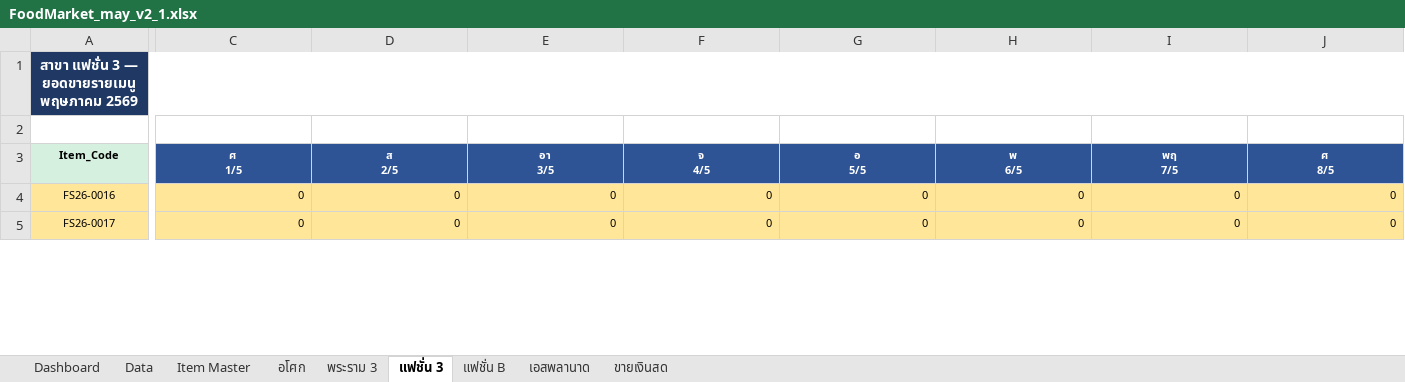
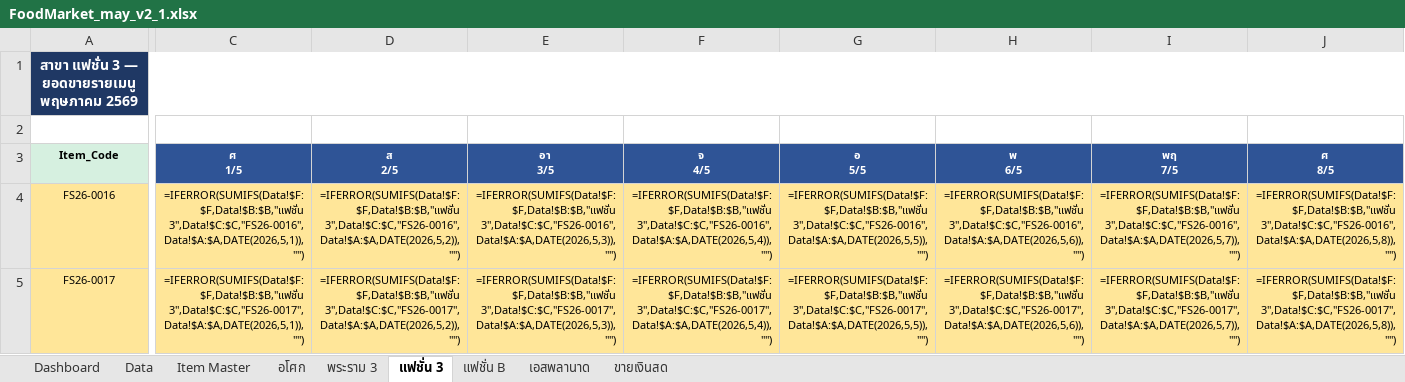
Before and after one commit to kerdsin/foodmarket-dashboard-v2, an Excel workbook: FoodMarket_may_v2_1.xlsx, sheet แฟชั่น 3, drawn as a sheet; only a part is shown, gaps mark what is left out; values as stored, in another font and other column widths than the file's, no borders; formulas without a stored value are shown as written; the diff covers the shown part only; the diff names each change by its address in the sheet, - before the commit and + after, or states it on an @@ line.

```diff
--- a/FoodMarket_may_v2_1.xlsx (sheet แฟชั่น 3)
+++ b/FoodMarket_may_v2_1.xlsx (sheet แฟชั่น 3)
-C4 (ศ 1/5): 0
+C4 (ศ 1/5): =IFERROR(SUMIFS(Data!$F:$F,Data!$B:$B,"แฟชั่น 3",Data!$C:$C,"FS26-0016",Data!$A:$A,DATE(2026,5,1)),"")
-D4 (ส 2/5): 0
+D4 (ส 2/5): =IFERROR(SUMIFS(Data!$F:$F,Data!$B:$B,"แฟชั่น 3",Data!$C:$C,"FS26-0016",Data!$A:$A,DATE(2026,5,2)),"")
-E4 (อา 3/5): 0
+E4 (อา 3/5): =IFERROR(SUMIFS(Data!$F:$F,Data!$B:$B,"แฟชั่น 3",Data!$C:$C,"FS26-0016",Data!$A:$A,DATE(2026,5,3)),"")
-F4 (จ 4/5): 0
+F4 (จ 4/5): =IFERROR(SUMIFS(Data!$F:$F,Data!$B:$B,"แฟชั่น 3",Data!$C:$C,"FS26-0016",Data!$A:$A,DATE(2026,5,4)),"")
-G4 (อ 5/5): 0
+G4 (อ 5/5): =IFERROR(SUMIFS(Data!$F:$F,Data!$B:$B,"แฟชั่น 3",Data!$C:$C,"FS26-0016",Data!$A:$A,DATE(2026,5,5)),"")
-H4 (พ 6/5): 0
+H4 (พ 6/5): =IFERROR(SUMIFS(Data!$F:$F,Data!$B:$B,"แฟชั่น 3",Data!$C:$C,"FS26-0016",Data!$A:$A,DATE(2026,5,6)),"")
-I4 (พฤ 7/5): 0
+I4 (พฤ 7/5): =IFERROR(SUMIFS(Data!$F:$F,Data!$B:$B,"แฟชั่น 3",Data!$C:$C,"FS26-0016",Data!$A:$A,DATE(2026,5,7)),"")
-J4 (ศ 8/5): 0
+J4 (ศ 8/5): =IFERROR(SUMIFS(Data!$F:$F,Data!$B:$B,"แฟชั่น 3",Data!$C:$C,"FS26-0016",Data!$A:$A,DATE(2026,5,8)),"")
-C5 (ศ 1/5): 0
+C5 (ศ 1/5): =IFERROR(SUMIFS(Data!$F:$F,Data!$B:$B,"แฟชั่น 3",Data!$C:$C,"FS26-0017",Data!$A:$A,DATE(2026,5,1)),"")
-D5 (ส 2/5): 0
+D5 (ส 2/5): =IFERROR(SUMIFS(Data!$F:$F,Data!$B:$B,"แฟชั่น 3",Data!$C:$C,"FS26-0017",Data!$A:$A,DATE(2026,5,2)),"")
-E5 (อา 3/5): 0
+E5 (อา 3/5): =IFERROR(SUMIFS(Data!$F:$F,Data!$B:$B,"แฟชั่น 3",Data!$C:$C,"FS26-0017",Data!$A:$A,DATE(2026,5,3)),"")
-F5 (จ 4/5): 0
+F5 (จ 4/5): =IFERROR(SUMIFS(Data!$F:$F,Data!$B:$B,"แฟชั่น 3",Data!$C:$C,"FS26-0017",Data!$A:$A,DATE(2026,5,4)),"")
-G5 (อ 5/5): 0
+G5 (อ 5/5): =IFERROR(SUMIFS(Data!$F:$F,Data!$B:$B,"แฟชั่น 3",Data!$C:$C,"FS26-0017",Data!$A:$A,DATE(2026,5,5)),"")
-H5 (พ 6/5): 0
+H5 (พ 6/5): =IFERROR(SUMIFS(Data!$F:$F,Data!$B:$B,"แฟชั่น 3",Data!$C:$C,"FS26-0017",Data!$A:$A,DATE(2026,5,6)),"")
-I5 (พฤ 7/5): 0
+I5 (พฤ 7/5): =IFERROR(SUMIFS(Data!$F:$F,Data!$B:$B,"แฟชั่น 3",Data!$C:$C,"FS26-0017",Data!$A:$A,DATE(2026,5,7)),"")
-J5 (ศ 8/5): 0
+J5 (ศ 8/5): =IFERROR(SUMIFS(Data!$F:$F,Data!$B:$B,"แฟชั่น 3",Data!$C:$C,"FS26-0017",Data!$A:$A,DATE(2026,5,8)),"")
```
Also changed, not shown: 2 added rows, 2 removed rows and 732 edited cells elsewhere in this sheet, sheet อโศก, sheet Dashboard, sheet พระราม 3, sheet แฟชั่น B, sheet เอสพลานาด, 1 other file.
